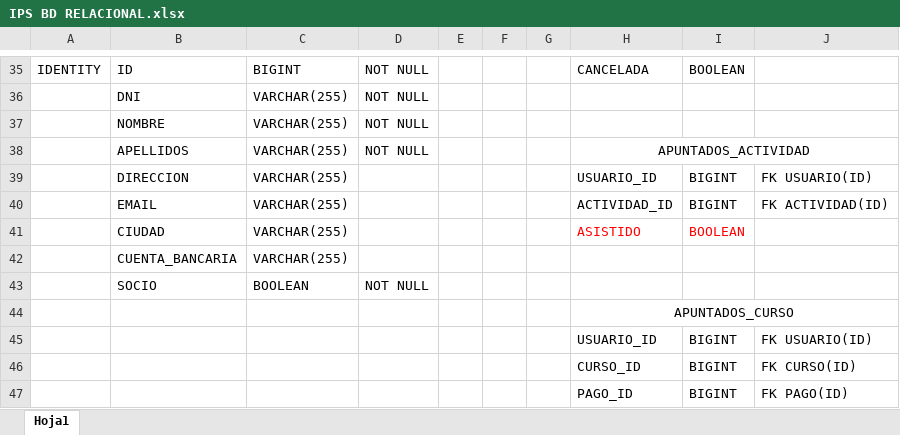
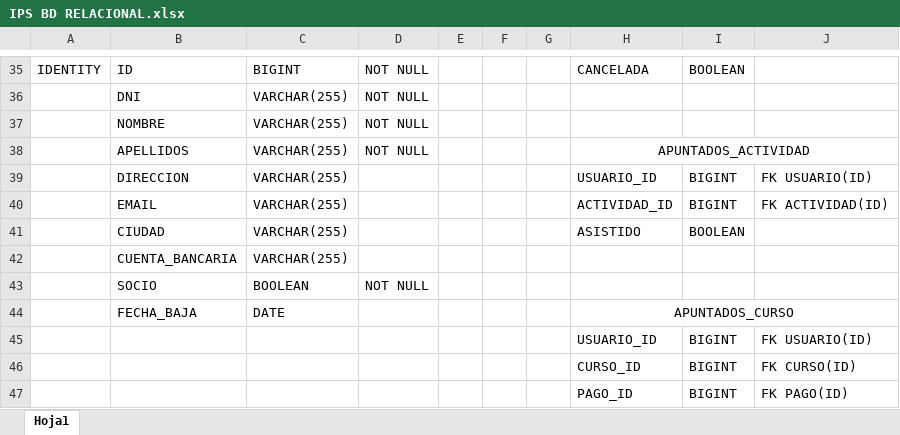
Before and after one commit to CarlaFernandez/IPS, an Excel workbook: CentroDeportivo/DDBB/IPS BD RELACIONAL.xlsx, sheet Hoja1, drawn as a sheet; only a part is shown, gaps mark what is left out; values as stored, in another font and other column widths than the file's, no borders; removed rows and columns are numbered as before the commit, all else as after; the diff names each change by its address in the sheet, - before the commit and + after, or states it on an @@ line.

Commit message:
CapaInterfaz.Monitor, nuevas clases Actividad, Curso, Monitor, MonitorDatos

```diff
--- a/CentroDeportivo/DDBB/IPS BD RELACIONAL.xlsx (sheet Hoja1)
+++ b/CentroDeportivo/DDBB/IPS BD RELACIONAL.xlsx (sheet Hoja1)
-H41:I41 text colour: #FF0000
+H41:I41 text colour: black
-row 44:  |  |  |  |  |  |  | APUNTADOS_CURSO
+row 44:  | FECHA_BAJA | DATE |  |  |  |  | APUNTADOS_CURSO
```
Also changed, not shown: 23 other files.
